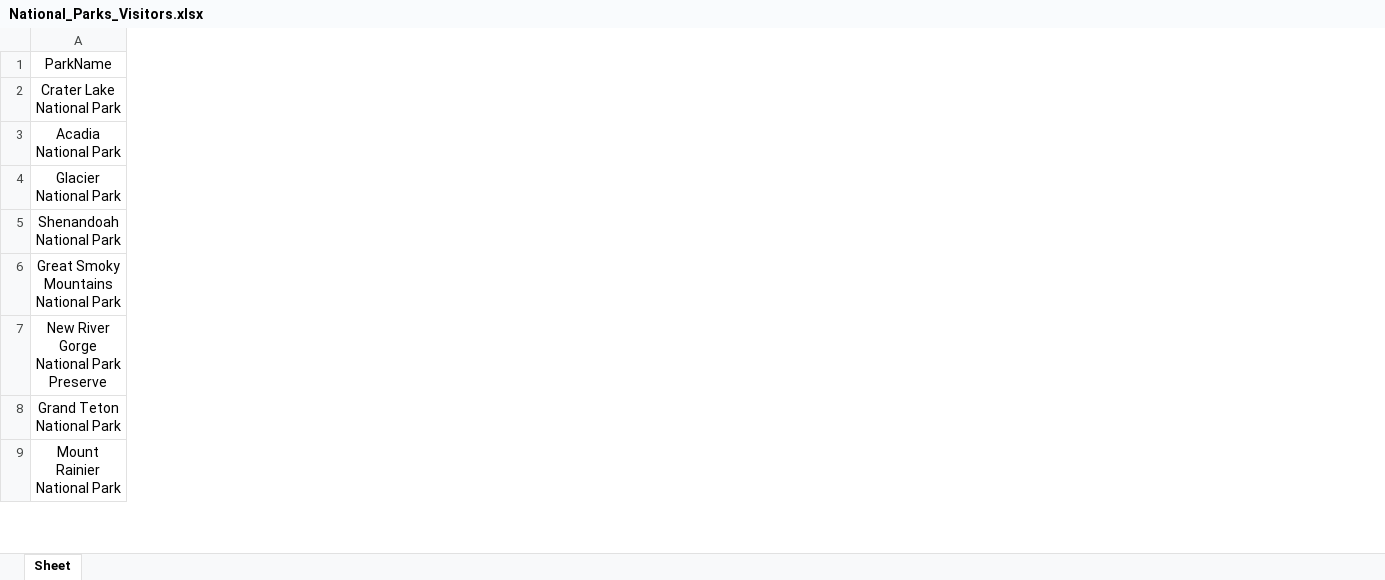
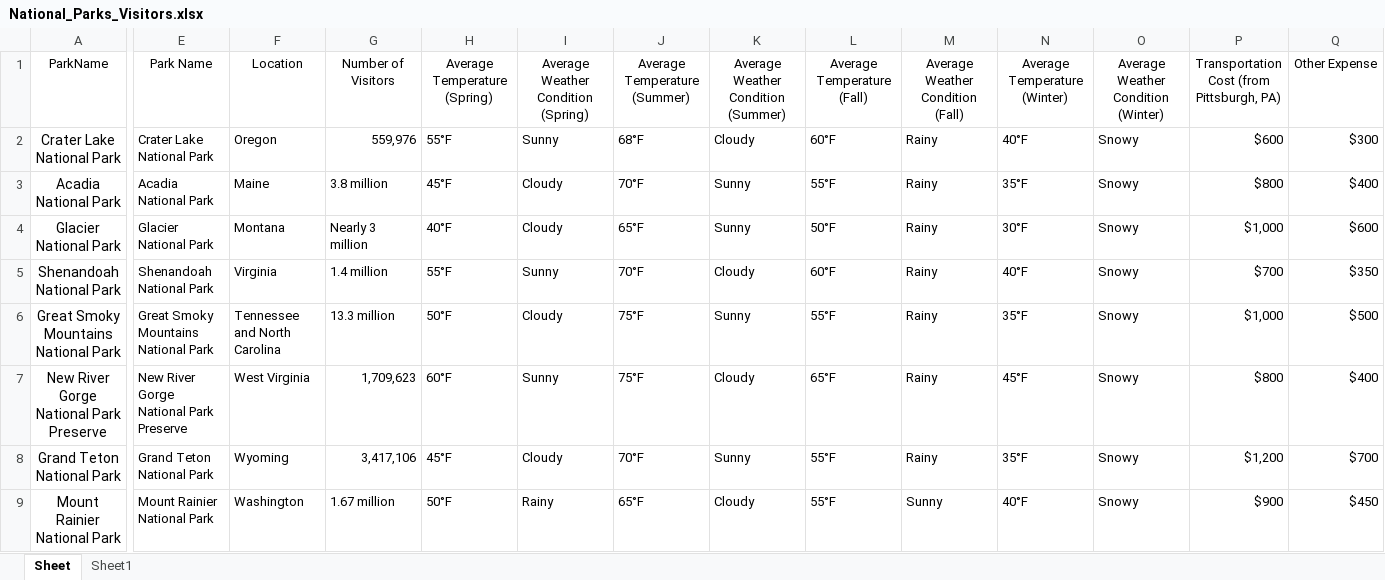
Before and after one commit to pif5/PythonFinal, an Excel workbook: Final_Project/Progress/National_Parks_Visitors.xlsx, sheet Sheet, drawn as a sheet; only a part is shown, gaps mark what is left out; values as stored, in another font and other column widths than the file's, no borders; the diff covers the shown part only; the diff names each change by its address in the sheet, - before the commit and + after, or states it on an @@ line.

```diff
--- a/Final_Project/Progress/National_Parks_Visitors.xlsx (sheet Sheet)
+++ b/Final_Project/Progress/National_Parks_Visitors.xlsx (sheet Sheet)
+sheet tab: Sheet1
+column E (Park Name), rows 2-9: Crater Lake National Park | Acadia National Park | Glacier National Park | Shenandoah National Park | Great Smoky Mountains National Park | New River Gorge National Park Preserve | Grand Teton National Park | Mount Rainier National Park
+column F (Location), rows 2-9: Oregon | Maine | Montana | Virginia | Tennessee and North Carolina | West Virginia | Wyoming | Washington
+column G (Number of Visitors), rows 2-9: 559,976 | 3.8 million | Nearly 3 million | 1.4 million | 13.3 million | 1,709,623 | 3,417,106 | 1.67 million
+column H (Average Temperature (Spring)), rows 2-9: 55°F | 45°F | 40°F | 55°F | 50°F | 60°F | 45°F | 50°F
+column I, rows 1-9: Average Weather Condition (Spring) | Sunny | Cloudy | Cloudy | Sunny | Cloudy | Sunny | Cloudy | Rainy
+column J (Average Temperature (Summer)), rows 2-9: 68°F | 70°F | 65°F | 70°F | 75°F | 75°F | 70°F | 65°F
+column K, rows 1-9: Average Weather Condition (Summer) | Cloudy | Sunny | Sunny | Cloudy | Sunny | Cloudy | Sunny | Cloudy
+column L (Average Temperature (Fall)), rows 2-9: 60°F | 55°F | 50°F | 60°F | 55°F | 65°F | 55°F | 55°F
+column M (Average Weather Condition (Fall)), rows 2-9: Rainy | Rainy | Rainy | Rainy | Rainy | Rainy | Rainy | Sunny
+column N (Average Temperature (Winter)), rows 2-9: 40°F | 35°F | 30°F | 40°F | 35°F | 45°F | 35°F | 40°F
+column O, rows 1-9: Average Weather Condition (Winter) | Snowy | Snowy | Snowy | Snowy | Snowy | Snowy | Snowy | Snowy
+column P, rows 1-9: Transportation Cost (from Pittsburgh, PA) | $600 | $800 | $1,000 | $700 | $1,000 | $800 | $1,200 | $900
+column Q (Other Expense), rows 2-9: $300 | $400 | $600 | $350 | $500 | $400 | $700 | $450
@@ A1 text size: smaller @@
```
Also changed, not shown: 4 added columns and cell formats elsewhere in this sheet, 8 other files.
